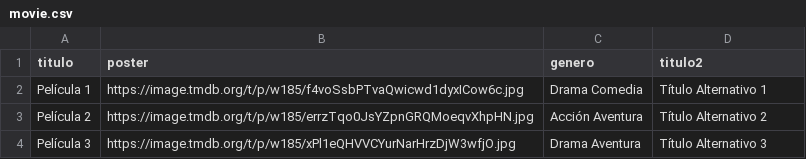
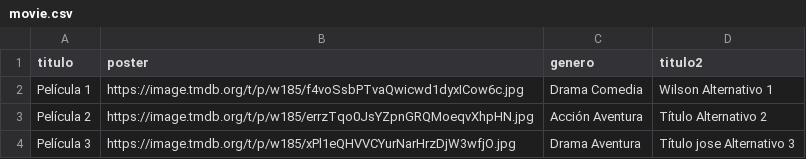
Before and after one commit to willdevs/movies, a CSV file: movie.csv, drawn as a sheet.

Commit message:
Update movie.csv

```diff
--- a/movie.csv
+++ b/movie.csv
@@ -1,4 +1,4 @@
 titulo,poster,genero,titulo2
-Película 1,https://image.tmdb.org/t/p/w185/f4voSsbPTvaQwicwd1dyxICow6c.jpg,Drama Comedia,Título Alternativo 1
+Película 1,https://image.tmdb.org/t/p/w185/f4voSsbPTvaQwicwd1dyxICow6c.jpg,Drama Comedia,Wilson Alternativo 1
 Película 2,https://image.tmdb.org/t/p/w185/errzTqo0JsYZpnGRQMoeqvXhpHN.jpg,Acción Aventura,Título Alternativo 2
-Película 3,https://image.tmdb.org/t/p/w185/xPl1eQHVVCYurNarHrzDjW3wfjO.jpg,Drama Aventura,Título Alternativo 3
+Película 3,https://image.tmdb.org/t/p/w185/xPl1eQHVVCYurNarHrzDjW3wfjO.jpg,Drama Aventura,Título jose Alternativo 3
```
